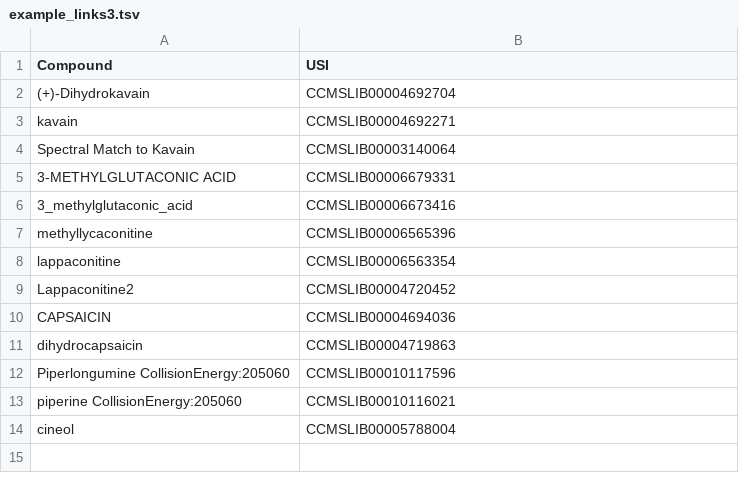
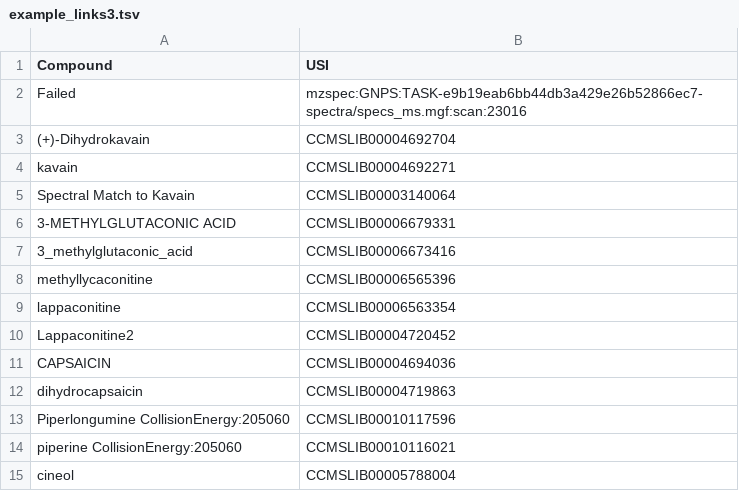
Before and after one commit to robinschmid/microbe_masst, a TSV file: examples/example_links3.tsv, drawn as a sheet.

Commit message:
add example

```diff
--- a/examples/example_links3.tsv
+++ b/examples/example_links3.tsv
@@ -1,2 +1,3 @@
 Compound	USI
+Failed	mzspec:GNPS:TASK-e9b19eab6bb44db3a429e26b52866ec7-spectra/specs_ms.mgf:scan:23016
 (+)-Dihydrokavain	CCMSLIB00004692704
```
